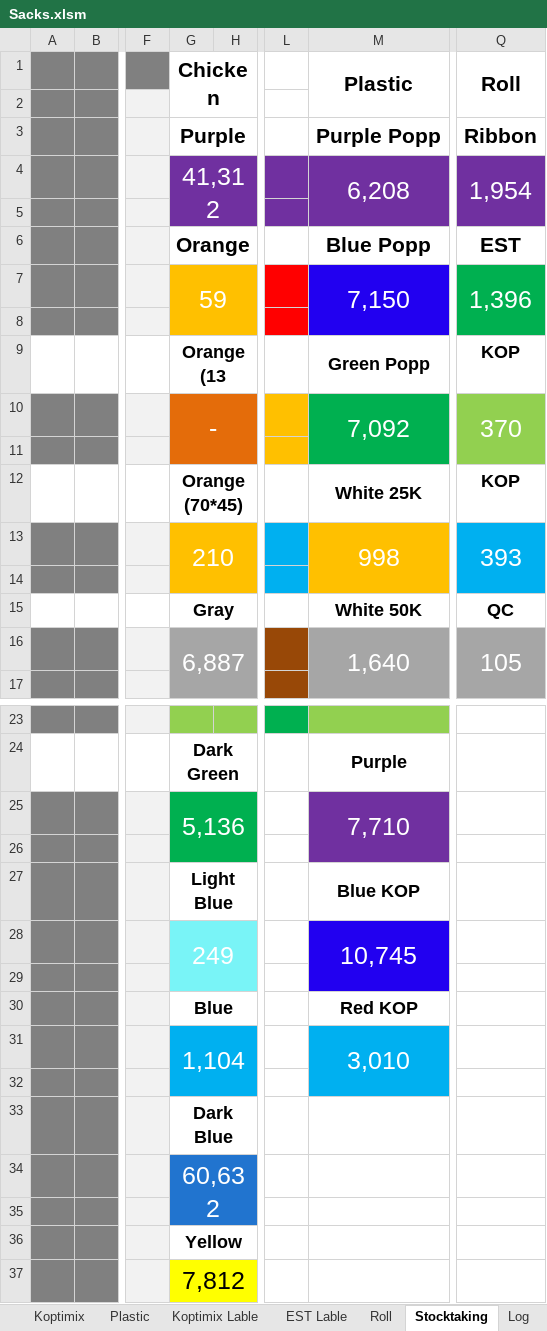
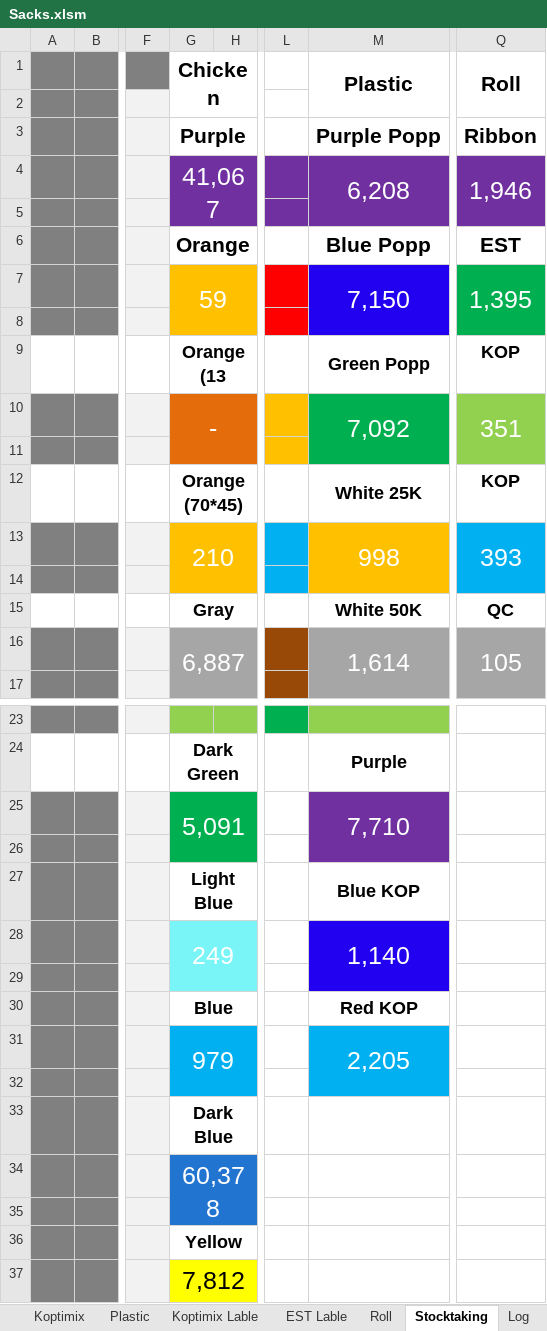
Before and after one commit to Hamzakafeh/est-ims, an Excel workbook: zones/zone3/2026/06-June/Sacks.xlsm, sheet Stocktaking, drawn as a sheet; only a part is shown, gaps mark what is left out; values as stored, in another font and other column widths than the file's, no borders; removed rows and columns are numbered as before the commit, all else as after; rows hold the shown columns only; the diff names each change by its address in the sheet, - before the commit and + after, or states it on an @@ line.

```diff
--- a/zones/zone3/2026/06-June/Sacks.xlsm (sheet Stocktaking)
+++ b/zones/zone3/2026/06-June/Sacks.xlsm (sheet Stocktaking)
-G4 (Chicken): 41,312
+G4 (Chicken): 41,067
-Q4 (Roll): 1,954
+Q4 (Roll): 1,946
-Q7 (Roll): 1,396
+Q7 (Roll): 1,395
-Q10 (Roll): 370
+Q10 (Roll): 351
-M16 (Plastic): 1,640
+M16 (Plastic): 1,614
-G25 (Chicken): 5,136
+G25 (Chicken): 5,091
-M28 (Plastic): 10,745
+M28 (Plastic): 1,140
-row 31:  |  |  | 1,104 |  |  | 3,010
+row 31:  |  |  | 979 |  |  | 2,205
-G34 (Chicken): 60,632
+G34 (Chicken): 60,378
```
Also changed, not shown: sheet Chicken, sheet Plastic, sheet Roll, zones/zone3/2026/05-May/Other+.xlsm, zones/zone3/2026/05-May/Sacks.xlsm, 2 other files.
